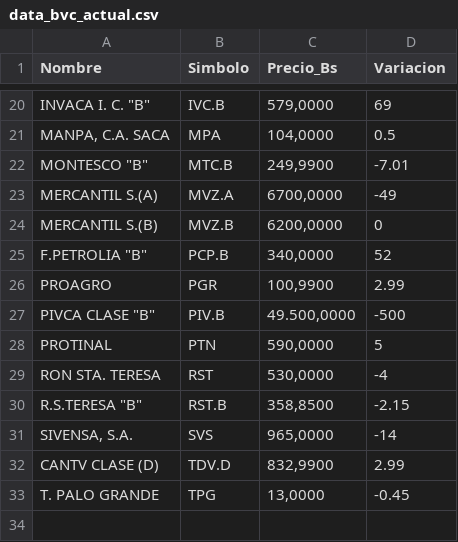
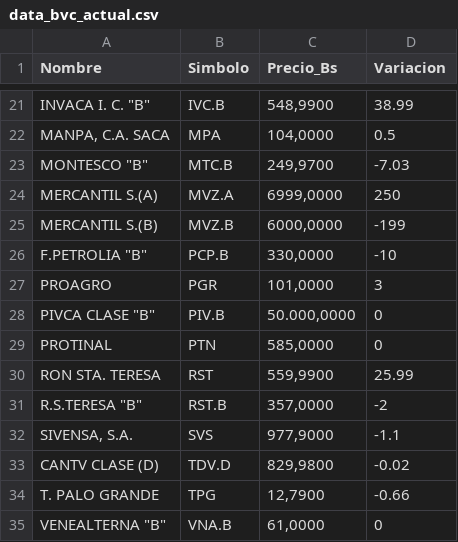
Before and after one commit to JoseAlirioCardoza/BVC, a CSV file: data_bvc_actual.csv, drawn as a sheet; only a part is shown, gaps mark what is left out; addresses are those after the commit; the diff covers the shown part only; the diff names each change by its address in the sheet, - before the commit and + after, or states it on an @@ line.

```diff
--- a/data_bvc_actual.csv
+++ b/data_bvc_actual.csv
-C21 (Precio_Bs): 579,0000
+C21 (Precio_Bs): 548,9900
-D21 (Variacion): 69
+D21 (Variacion): 38.99
-C23 (Precio_Bs): 249,9900
+C23 (Precio_Bs): 249,9700
-D23 (Variacion): -7.01
+D23 (Variacion): -7.03
-C24 (Precio_Bs): 6700,0000
+C24 (Precio_Bs): 6999,0000
-D24 (Variacion): -49
+D24 (Variacion): 250
-C25 (Precio_Bs): 6200,0000
+C25 (Precio_Bs): 6000,0000
-D25 (Variacion): 0
+D25 (Variacion): -199
-C26 (Precio_Bs): 340,0000
+C26 (Precio_Bs): 330,0000
-D26 (Variacion): 52
+D26 (Variacion): -10
-C27 (Precio_Bs): 100,9900
+C27 (Precio_Bs): 101,0000
-D27 (Variacion): 2.99
+D27 (Variacion): 3
-C28 (Precio_Bs): 49.500,0000
+C28 (Precio_Bs): 50.000,0000
-D28 (Variacion): -500
+D28 (Variacion): 0
-C29 (Precio_Bs): 590,0000
+C29 (Precio_Bs): 585,0000
-D29 (Variacion): 5
+D29 (Variacion): 0
-C30 (Precio_Bs): 530,0000
+C30 (Precio_Bs): 559,9900
-D30 (Variacion): -4
+D30 (Variacion): 25.99
-C31 (Precio_Bs): 358,8500
+C31 (Precio_Bs): 357,0000
-D31 (Variacion): -2.15
+D31 (Variacion): -2
-C32 (Precio_Bs): 965,0000
+C32 (Precio_Bs): 977,9000
-D32 (Variacion): -14
+D32 (Variacion): -1.1
-C33 (Precio_Bs): 832,9900
+C33 (Precio_Bs): 829,9800
-D33 (Variacion): 2.99
+D33 (Variacion): -0.02
-C34 (Precio_Bs): 13,0000
+C34 (Precio_Bs): 12,7900
-D34 (Variacion): -0.45
+D34 (Variacion): -0.66
+row 35: VENEALTERNA "B" | VNA.B | 61,0000 | 0
```
Also changed, not shown: 1 added row and 30 edited cells elsewhere in this file.
